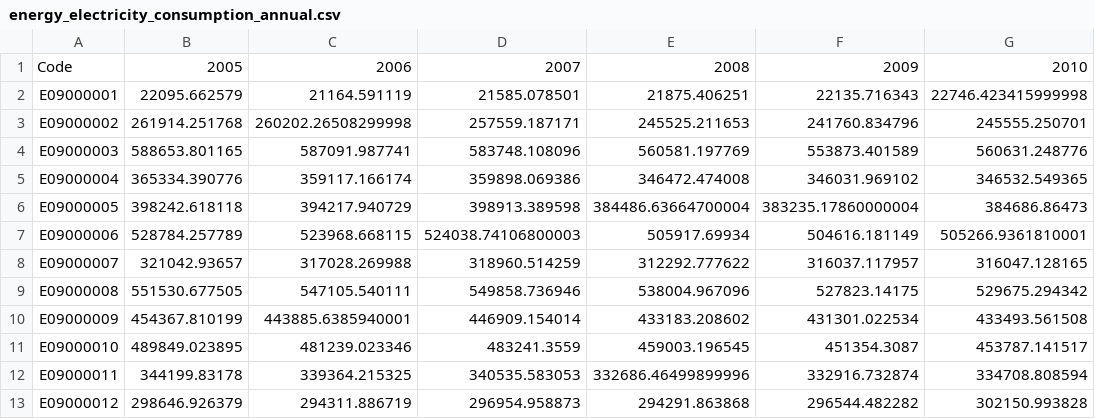
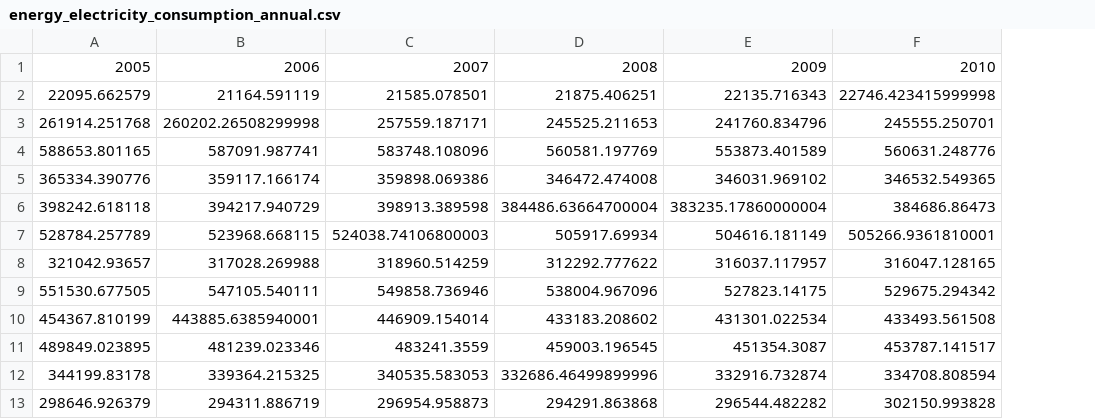
Before and after one commit to MischaRauch/london_house_price_prediction, a CSV file: clean_data/energy_electricity_consumption_annual.csv, drawn as a sheet; only a part is shown; the diff names each change by its address in the sheet, - before the commit and + after, or states it on an @@ line.

```diff
--- a/clean_data/energy_electricity_consumption_annual.csv
+++ b/clean_data/energy_electricity_consumption_annual.csv
-column A, rows 1-13: Code | E09000001 | E09000002 | E09000003 | E09000004 | E09000005 | E09000006 | E09000007 | E09000008 | E09000009 | E09000010 | E09000011 | E09000012
```
Also changed, not shown: clean_data/energy_gas_consumption_annual.csv, clean_data/median_house_price.csv, 9 other files.
